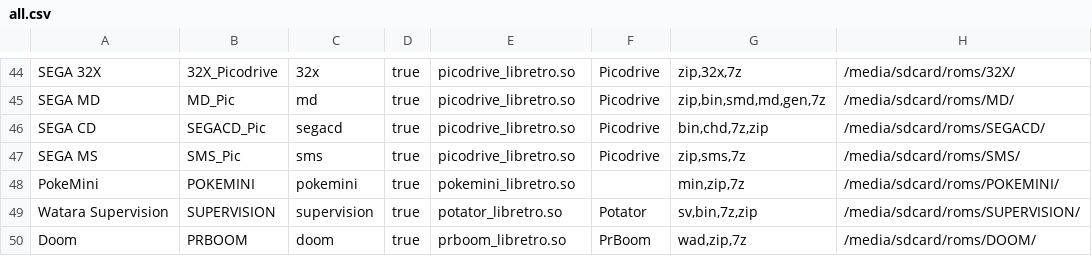
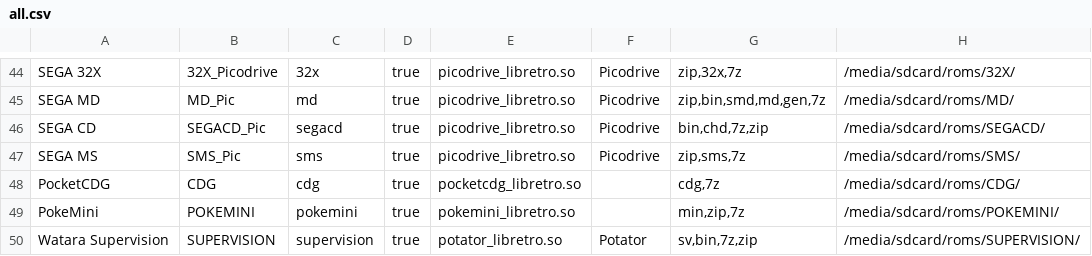
Before and after one commit to eduardofilo/RG350_auto_ra_installer, a CSV file: all.csv, drawn as a sheet; only a part is shown, gaps mark what is left out; the shorter side is filled out with more unchanged rows; the diff names each change by its address in the sheet, - before the commit and + after, or states it on an @@ line.

```diff
--- a/all.csv
+++ b/all.csv
+row 48: PocketCDG | CDG | cdg | true | pocketcdg_libretro.so |  | cdg,7z | /media/sdcard/roms/CDG/
```
Also changed, not shown: official.csv, poligraf.csv, 2 other files.
